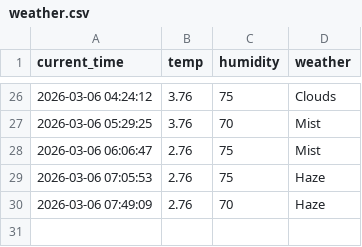
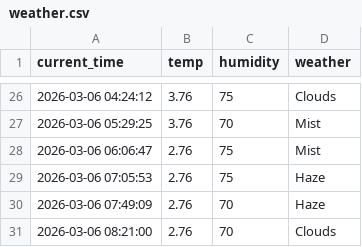
Before and after one commit to chiya0123/weather_5m, a CSV file: weather.csv, drawn as a sheet; only a part is shown, gaps mark what is left out.

```diff
--- a/weather.csv
+++ b/weather.csv
@@ -30 +30,2 @@ current_time,temp,humidity,weather
 2026-03-06 07:49:09,2.76,70,Haze
+2026-03-06 08:21:00,2.76,70,Clouds
```
